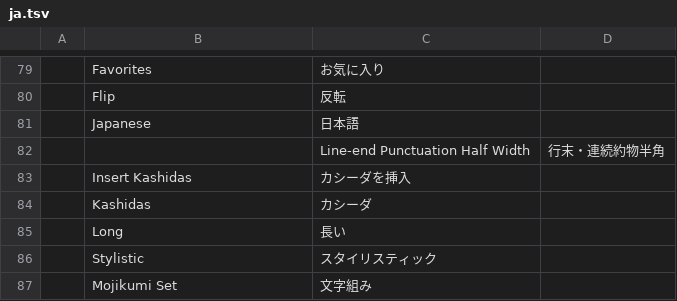
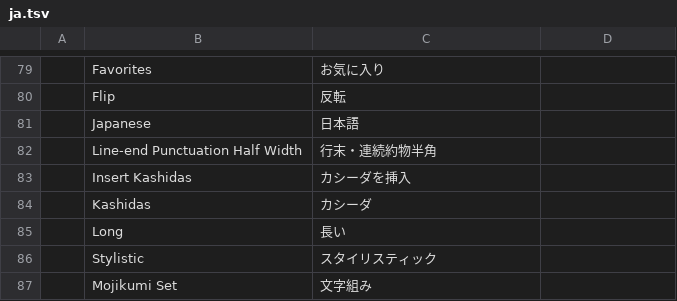
Before and after one commit to vnt87/vectorcraft-ios, a TSV file: crates/ui-egui/src/i18n/ja.tsv, drawn as a sheet; only a part is shown, gaps mark what is left out; removed rows and columns are numbered as before the commit, all else as after; the diff names each change by its address in the sheet, - before the commit and + after, or states it on an @@ line.

Commit message:
iPadOS port: repair the ja catalog row the Discord removal broke
Dropping "Join Our Discord" from ja.tsv left its neighbour
"Line-end Punctuation Half Width" with an extra context column, so the
catalog test read a four-field row. Restored the empty context column.

```diff
--- a/crates/ui-egui/src/i18n/ja.tsv
+++ b/crates/ui-egui/src/i18n/ja.tsv
-row 82:  |  | Line-end Punctuation Half Width | 行末・連続約物半角
+row 82:  | Line-end Punctuation Half Width | 行末・連続約物半角
```
